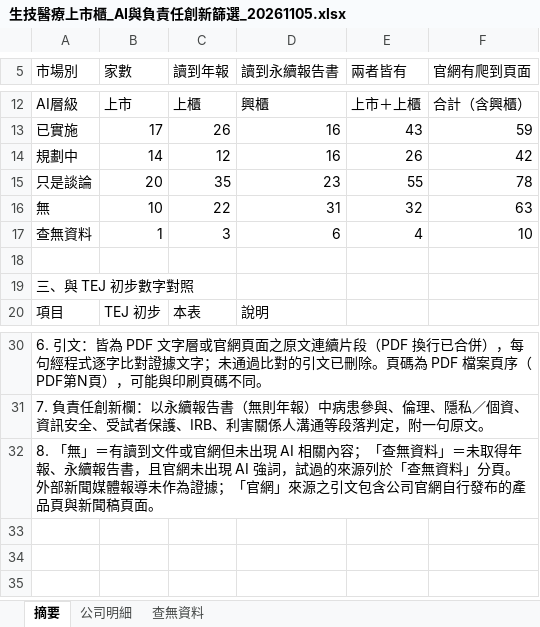
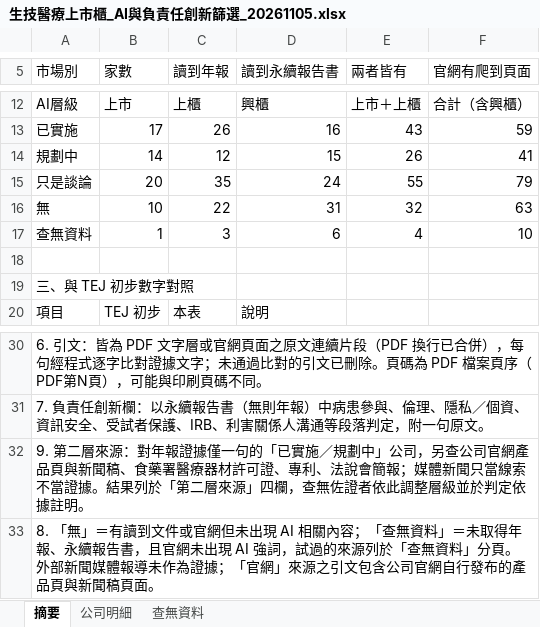
Before and after one commit to jimmy-hc-chang/LAB, an Excel workbook: 生技醫療上市櫃_AI與負責任創新篩選_20261105.xlsx, sheet 摘要, drawn as a sheet; only a part is shown, gaps mark what is left out; values as stored, in another font and other column widths than the file's, no borders; the diff names each change by its address in the sheet, - before the commit and + after, or states it on an @@ line.

```diff
--- a/生技醫療上市櫃_AI與負責任創新篩選_20261105.xlsx (sheet 摘要)
+++ b/生技醫療上市櫃_AI與負責任創新篩選_20261105.xlsx (sheet 摘要)
-D14 (讀到永續報告書): 16
+D14 (讀到永續報告書): 15
-F14 (官網有爬到頁面): 42
+F14 (官網有爬到頁面): 41
-D15 (讀到永續報告書): 23
+D15 (讀到永續報告書): 24
-F15 (官網有爬到頁面): 78
+F15 (官網有爬到頁面): 79
+row 32: 9. 第二層來源：對年報證據僅一句的「已實施／規劃中」公司，另查公司官網產品頁與新聞稿、食藥署醫療器材許可證、專利、法說會簡報；媒體新聞只當線索不當證據。結果列於「第二層來源」四欄，查無佐證者依此調整層級並於判定依據註明。
```
Also changed, not shown: sheet 公司明細, 6 other files.
